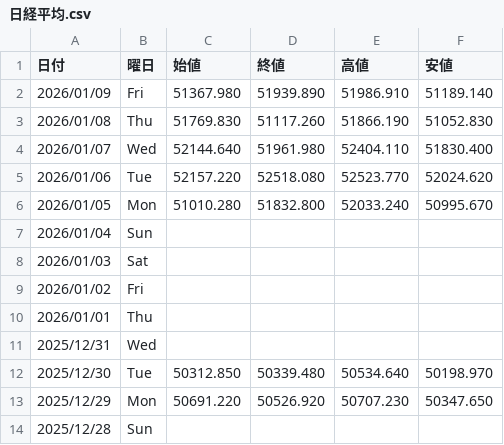
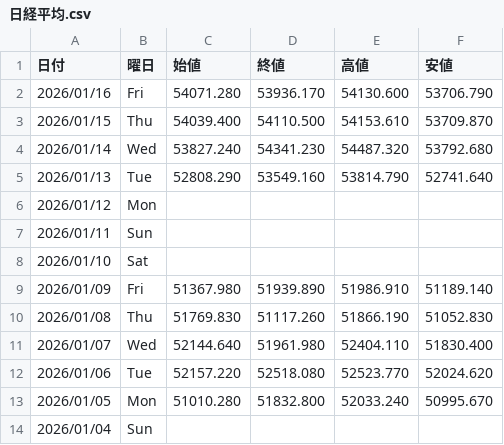
Before and after one commit to Yoshihiro-Okinaga/StockData, a CSV file: Stock/日経平均.csv, drawn as a sheet; only a part is shown; the shorter side is filled out with more unchanged rows.

```diff
--- a/Stock/日経平均.csv
+++ b/Stock/日経平均.csv
@@ -1,2 +1,9 @@
 日付,曜日,始値,終値,高値,安値
+2026/01/16,Fri,54071.280,53936.170,54130.600,53706.790
+2026/01/15,Thu,54039.400,54110.500,54153.610,53709.870
+2026/01/14,Wed,53827.240,54341.230,54487.320,53792.680
+2026/01/13,Tue,52808.290,53549.160,53814.790,52741.640
+2026/01/12,Mon,,,,
+2026/01/11,Sun,,,,
+2026/01/10,Sat,,,,
 2026/01/09,Fri,51367.980,51939.890,51986.910,51189.140
```
Also changed, not shown: FXCFD/Sub/EUR_NZD.csv, FXCFD/Sub/NZD_JPY.csv, 5 other files.
